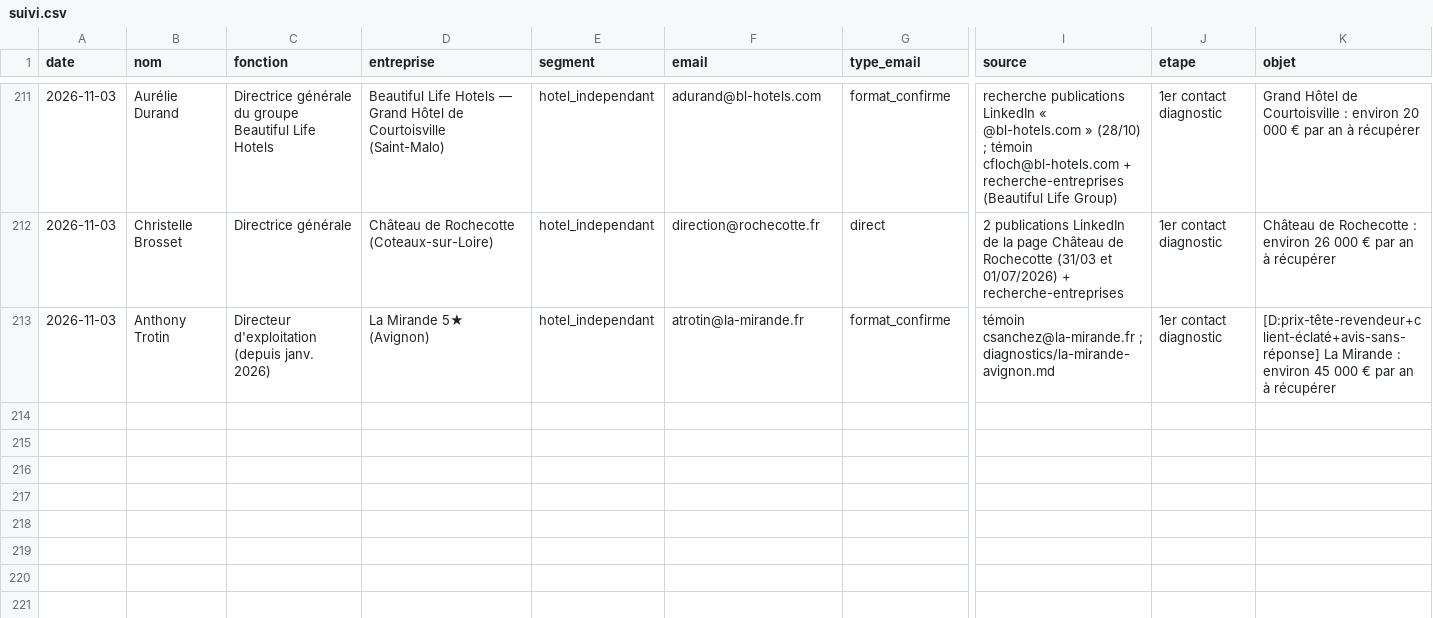
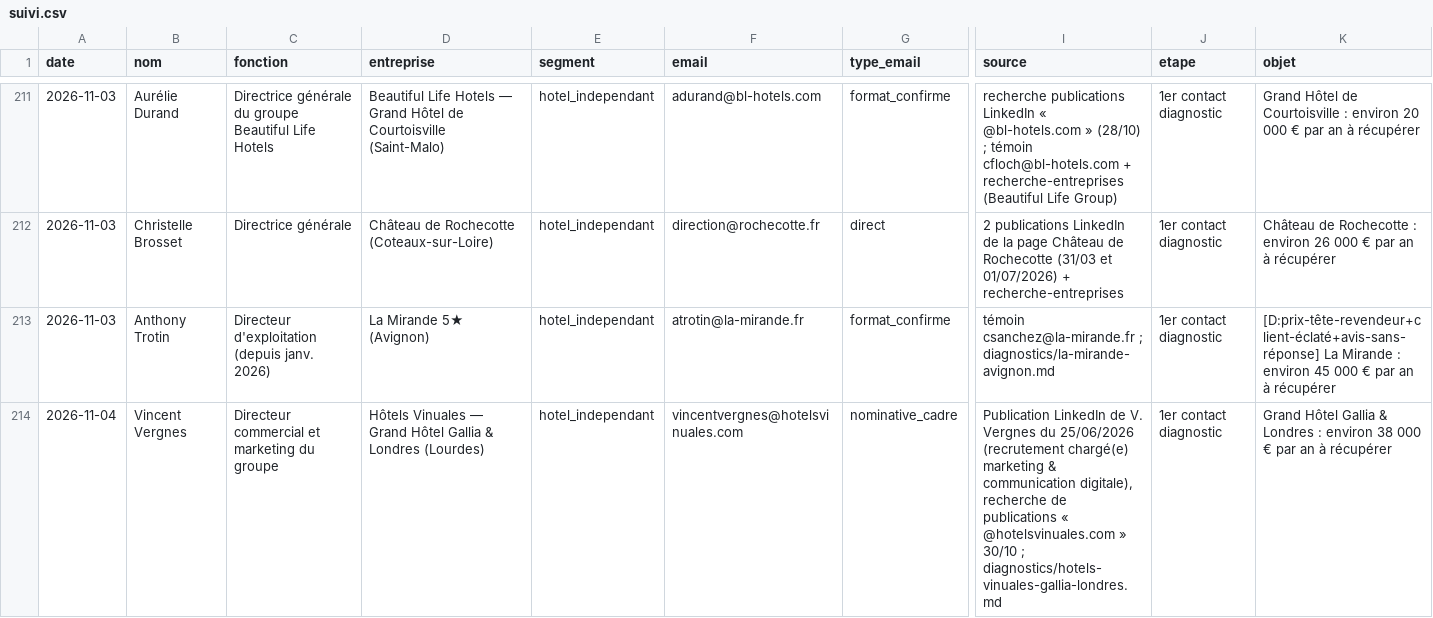
Before and after one commit to sofiane-agencybinari/reception-ai, a CSV file: prospection/suivi.csv, drawn as a sheet; only a part is shown, gaps mark what is left out; rows hold the shown columns only; the diff names each change by its address in the sheet, - before the commit and + after, or states it on an @@ line.

```diff
--- a/prospection/suivi.csv
+++ b/prospection/suivi.csv
+row 214: 2026-11-04 | Vincent Vergnes | Directeur commercial et marketing du groupe | Hôtels Vinuales — Grand Hôtel Gallia & Londres (Lourdes) | hotel_independant | vincentvergnes@hotelsvinuales.com | nominative_cadre | Publication LinkedIn de V. Vergnes du 25/06/2026 (recrutement chargé(e) marketing & communication digitale), recherche de publications « @hotelsvinuales.com » 30/10 ; diagnostics/hotels-vinuales-gallia-londres.md | 1er contact diagnostic | Grand Hôtel Gallia & Londres : environ 38 000 € par an à récupérer
```
